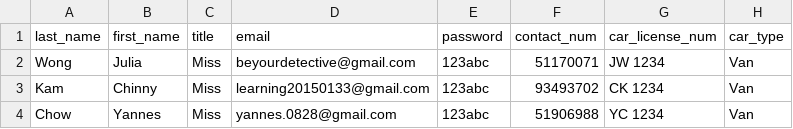
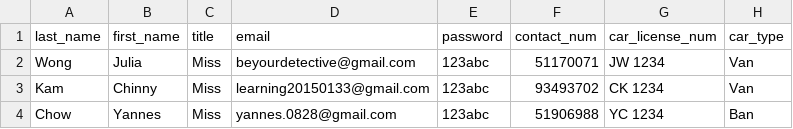
Before and after one commit to leaarn/c25-bad-project-04-tw, a CSV file: db/data_base/drivers-Table 1.csv, drawn as a sheet.

Commit message:
testing csv

```diff
--- a/db/data_base/drivers-Table 1.csv
+++ b/db/data_base/drivers-Table 1.csv
@@ -3,2 +3,2 @@ Wong,Julia,Miss,beyourdetective@gmail.com,123abc,51170071,JW 1234,Van
 Kam,Chinny,Miss,learning20150133@gmail.com,123abc,93493702,CK 1234,Van
-Chow,Yannes,Miss,yannes.0828@gmail.com,123abc,51906988,YC 1234,Van
+Chow,Yannes,Miss,yannes.0828@gmail.com,123abc,51906988,YC 1234,Ban
```
